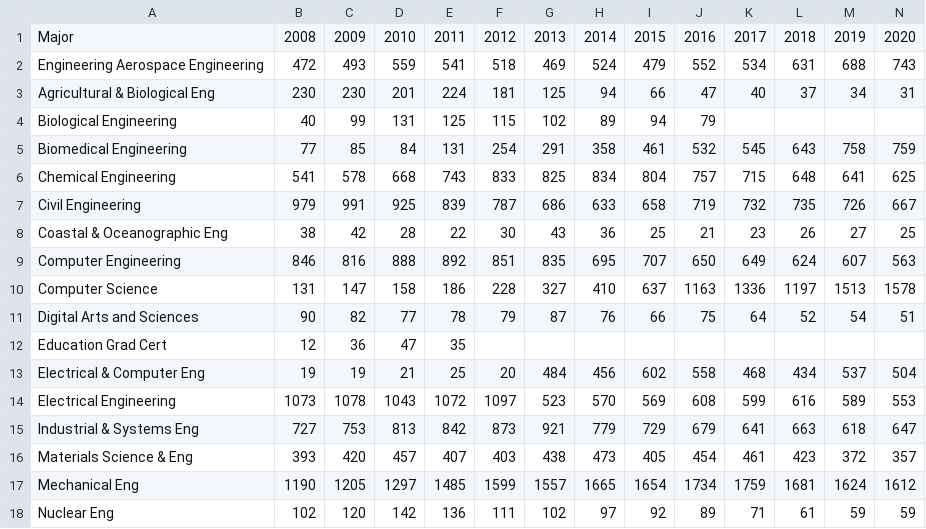
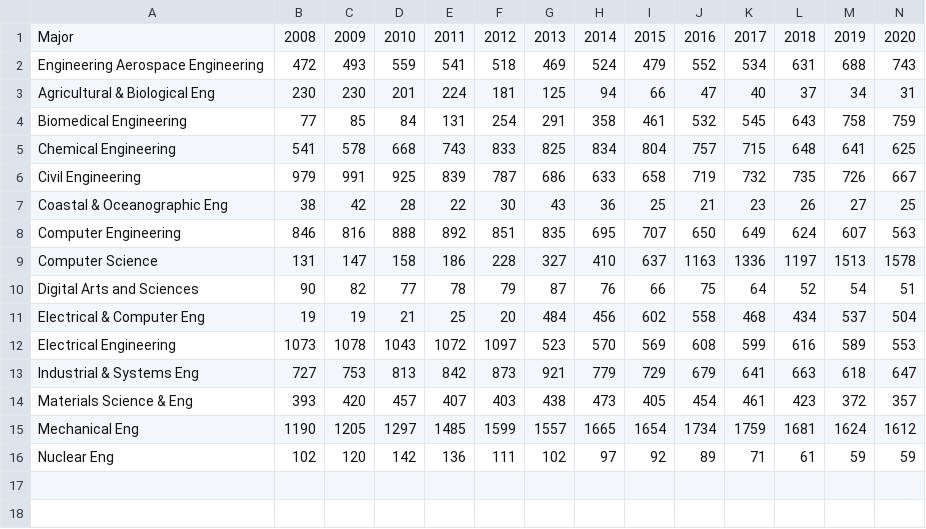
Before and after one commit to meserretkaraca/python-basics-exercises-, a CSV file: EngineeringEnrollment.csv, drawn as a sheet.

Commit message:
Update EngineeringEnrollment.csv

```diff
--- a/EngineeringEnrollment.csv
+++ b/EngineeringEnrollment.csv
@@ -3,3 +3,2 @@ Engineering Aerospace Engineering,472,493,559,541,518,469,524,479,552,534,631,68
 Agricultural & Biological Eng,230,230,201,224,181,125,94,66,47,40,37,34,31
-Biological Engineering,40,99,131,125,115,102,89,94,79,,,,
 Biomedical Engineering,77,85,84,131,254,291,358,461,532,545,643,758,759
@@ -11,3 +10,2 @@ Computer Science,131,147,158,186,228,327,410,637,1163,1336,1197,1513,1578
 Digital Arts and Sciences,90,82,77,78,79,87,76,66,75,64,52,54,51
-Education Grad Cert,12,36,47,35,,,,,,,,,
 Electrical & Computer Eng,19,19,21,25,20,484,456,602,558,468,434,537,504
```
